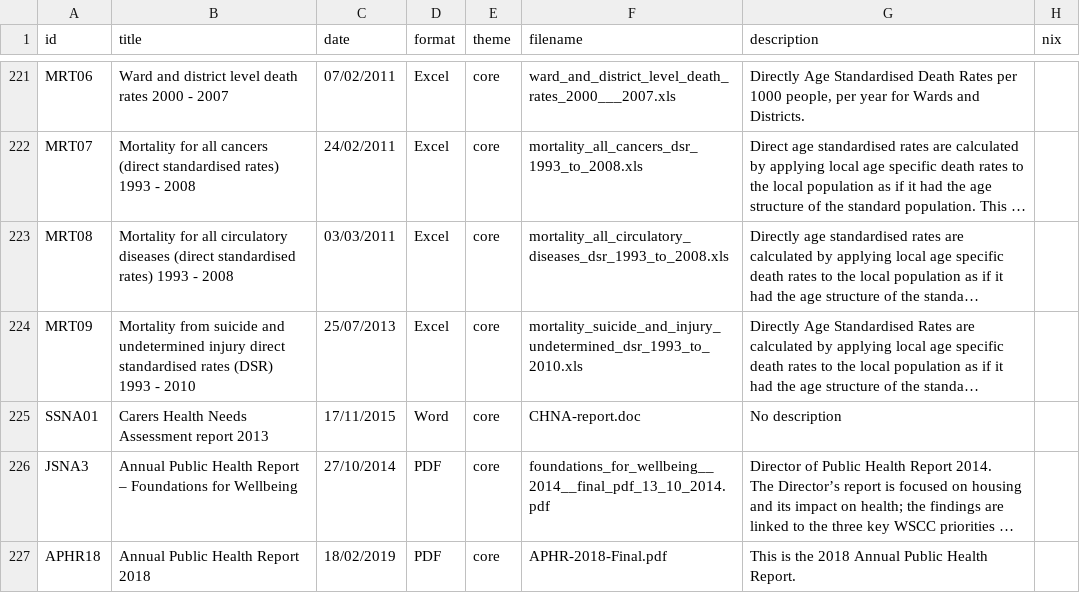
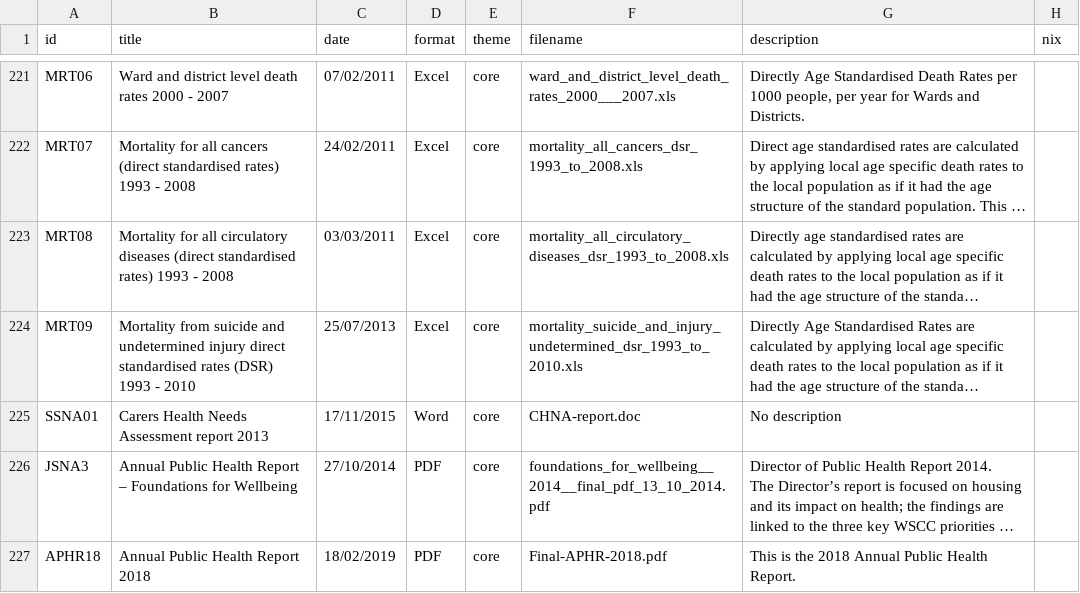
Before and after one commit to WS-JSNA/ws-jsna-netlify, a CSV file: _data/attachments.csv, drawn as a sheet; only a part is shown, gaps mark what is left out; long unchanged cells end in …; the diff names each change by its address in the sheet, - before the commit and + after, or states it on an @@ line.

Commit message:
Added new version of APHR and added text to the post

```diff
--- a/_data/attachments.csv
+++ b/_data/attachments.csv
-F227 (filename): APHR-2018-Final.pdf
+F227 (filename): Final-APHR-2018.pdf
```
Also changed, not shown: 2 other files.
